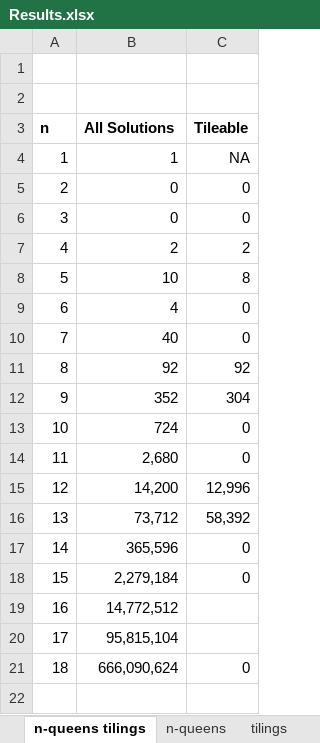
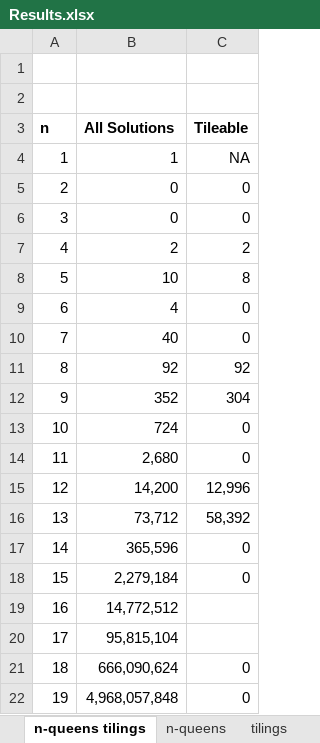
Before and after one commit to cks524/QED2022, an Excel workbook: Results.xlsx, sheet n-queens tilings, drawn as a sheet; values as stored, in another font and other column widths than the file's, no borders; the diff names each change by its address in the sheet, - before the commit and + after, or states it on an @@ line.

```diff
--- a/Results.xlsx (sheet n-queens tilings)
+++ b/Results.xlsx (sheet n-queens tilings)
+row 22: 19 | 4,968,057,848 | 0
```
Also changed, not shown: sheet n-queens, other sheet tabs.
